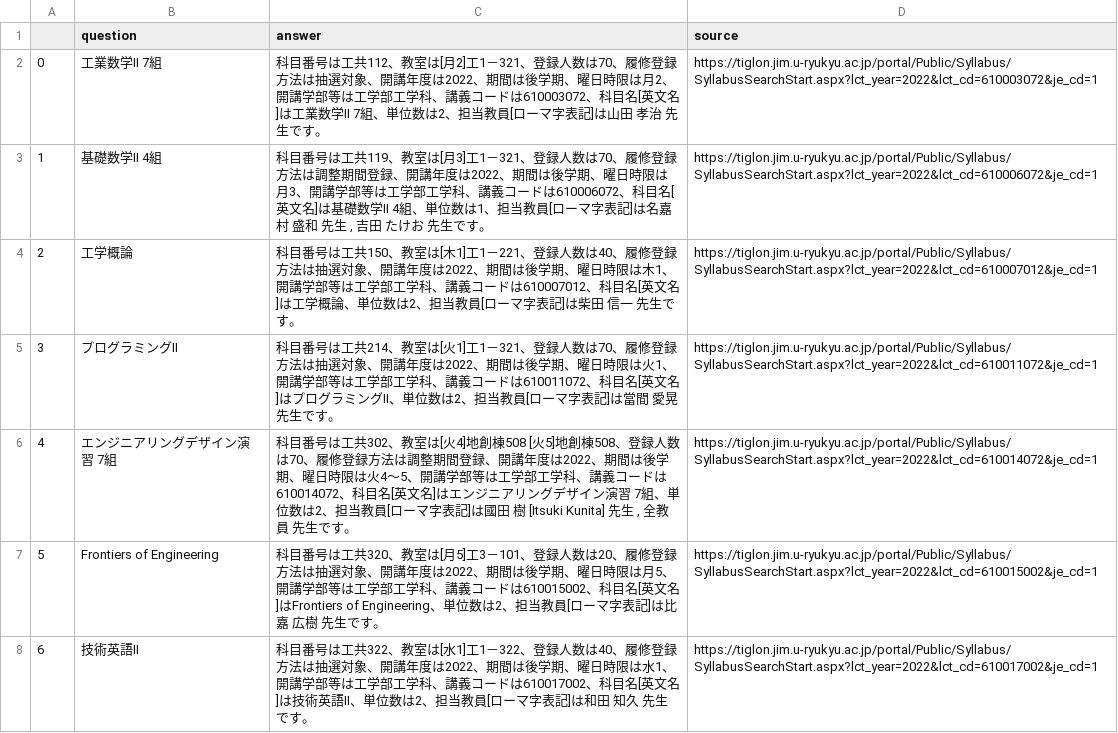
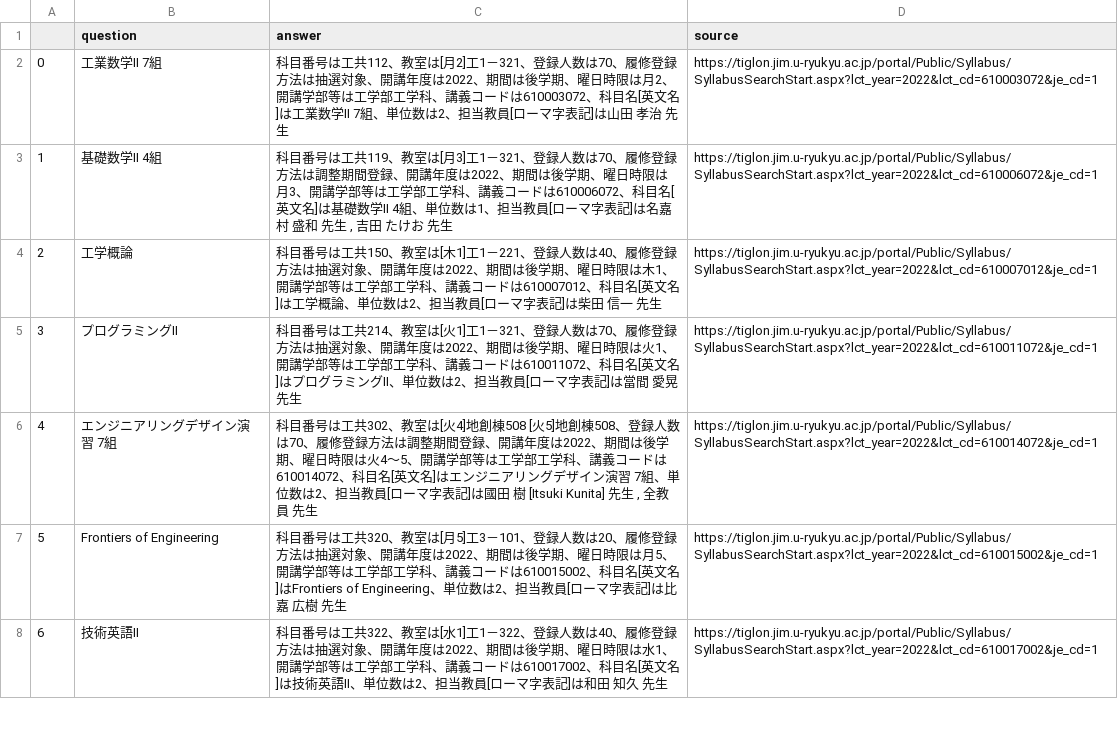
Before and after one commit to Hika-ri0312/WebApp2, a CSV file: dockerfiles/api/src/modules/text/csv/2.csv, drawn as a sheet; only a part is shown; the diff covers the shown part only.

```diff
--- a/dockerfiles/api/src/modules/text/csv/2.csv
+++ b/dockerfiles/api/src/modules/text/csv/2.csv
@@ -1,8 +1,8 @@
 ,question,answer,source
-0,工業数学Ⅱ 7組,科目番号は工共112、教室は[月2]工1－321、登録人数は70、履修登録方法は抽選対象、開講年度は2022、期間は後学期、曜日時限は月2、開講学部等は工学部工学科、講義コードは610003072、科目名[英文名]は工業数学Ⅱ 7組、単位数は2、担当教員[ローマ字表記]は山田 孝治 先生です。,https://tiglon.jim.u-ryukyu.ac.jp/portal/Public/Syllabus/SyllabusSearchStart.aspx?lct_year=2022&lct_cd=610003072&je_cd=1
-1,基礎数学Ⅱ 4組,"科目番号は工共119、教室は[月3]工1－321、登録人数は70、履修登録方法は調整期間登録、開講年度は2022、期間は後学期、曜日時限は月3、開講学部等は工学部工学科、講義コードは610006072、科目名[英文名]は基礎数学Ⅱ 4組、単位数は1、担当教員[ローマ字表記]は名嘉村 盛和 先生 ,  吉田 たけお 先生です。",https://tiglon.jim.u-ryukyu.ac.jp/portal/Public/Syllabus/SyllabusSearchStart.aspx?lct_year=2022&lct_cd=610006072&je_cd=1
-2,工学概論,科目番号は工共150、教室は[木1]工1－221、登録人数は40、履修登録方法は抽選対象、開講年度は2022、期間は後学期、曜日時限は木1、開講学部等は工学部工学科、講義コードは610007012、科目名[英文名]は工学概論、単位数は2、担当教員[ローマ字表記]は柴田 信一 先生です。,https://tiglon.jim.u-ryukyu.ac.jp/portal/Public/Syllabus/SyllabusSearchStart.aspx?lct_year=2022&lct_cd=610007012&je_cd=1
-3,プログラミングⅡ,科目番号は工共214、教室は[火1]工1－321、登録人数は70、履修登録方法は抽選対象、開講年度は2022、期間は後学期、曜日時限は火1、開講学部等は工学部工学科、講義コードは610011072、科目名[英文名]はプログラミングⅡ、単位数は2、担当教員[ローマ字表記]は當間 愛晃 先生です。,https://tiglon.jim.u-ryukyu.ac.jp/portal/Public/Syllabus/SyllabusSearchStart.aspx?lct_year=2022&lct_cd=610011072&je_cd=1
-4,エンジニアリングデザイン演習 7組,"科目番号は工共302、教室は[火4]地創棟508 [火5]地創棟508、登録人数は70、履修登録方法は調整期間登録、開講年度は2022、期間は後学期、曜日時限は火4〜5、開講学部等は工学部工学科、講義コードは610014072、科目名[英文名]はエンジニアリングデザイン演習 7組、単位数は2、担当教員[ローマ字表記]は國田　樹　[Itsuki Kunita] 先生 ,  全教員 先生です。",https://tiglon.jim.u-ryukyu.ac.jp/portal/Public/Syllabus/SyllabusSearchStart.aspx?lct_year=2022&lct_cd=610014072&je_cd=1
-5,Frontiers of Engineering,科目番号は工共320、教室は[月5]工3－101、登録人数は20、履修登録方法は抽選対象、開講年度は2022、期間は後学期、曜日時限は月5、開講学部等は工学部工学科、講義コードは610015002、科目名[英文名]はFrontiers of Engineering、単位数は2、担当教員[ローマ字表記]は比嘉 広樹 先生です。,https://tiglon.jim.u-ryukyu.ac.jp/portal/Public/Syllabus/SyllabusSearchStart.aspx?lct_year=2022&lct_cd=610015002&je_cd=1
-6,技術英語Ⅱ,科目番号は工共322、教室は[水1]工1－322、登録人数は40、履修登録方法は抽選対象、開講年度は2022、期間は後学期、曜日時限は水1、開講学部等は工学部工学科、講義コードは610017002、科目名[英文名]は技術英語Ⅱ、単位数は2、担当教員[ローマ字表記]は和田 知久 先生です。,https://tiglon.jim.u-ryukyu.ac.jp/portal/Public/Syllabus/SyllabusSearchStart.aspx?lct_year=2022&lct_cd=610017002&je_cd=1
+0,工業数学Ⅱ 7組,科目番号は工共112、教室は[月2]工1－321、登録人数は70、履修登録方法は抽選対象、開講年度は2022、期間は後学期、曜日時限は月2、開講学部等は工学部工学科、講義コードは610003072、科目名[英文名]は工業数学Ⅱ 7組、単位数は2、担当教員[ローマ字表記]は山田 孝治 先生,https://tiglon.jim.u-ryukyu.ac.jp/portal/Public/Syllabus/SyllabusSearchStart.aspx?lct_year=2022&lct_cd=610003072&je_cd=1
+1,基礎数学Ⅱ 4組,"科目番号は工共119、教室は[月3]工1－321、登録人数は70、履修登録方法は調整期間登録、開講年度は2022、期間は後学期、曜日時限は月3、開講学部等は工学部工学科、講義コードは610006072、科目名[英文名]は基礎数学Ⅱ 4組、単位数は1、担当教員[ローマ字表記]は名嘉村 盛和 先生 ,  吉田 たけお 先生",https://tiglon.jim.u-ryukyu.ac.jp/portal/Public/Syllabus/SyllabusSearchStart.aspx?lct_year=2022&lct_cd=610006072&je_cd=1
+2,工学概論,科目番号は工共150、教室は[木1]工1－221、登録人数は40、履修登録方法は抽選対象、開講年度は2022、期間は後学期、曜日時限は木1、開講学部等は工学部工学科、講義コードは610007012、科目名[英文名]は工学概論、単位数は2、担当教員[ローマ字表記]は柴田 信一 先生,https://tiglon.jim.u-ryukyu.ac.jp/portal/Public/Syllabus/SyllabusSearchStart.aspx?lct_year=2022&lct_cd=610007012&je_cd=1
+3,プログラミングⅡ,科目番号は工共214、教室は[火1]工1－321、登録人数は70、履修登録方法は抽選対象、開講年度は2022、期間は後学期、曜日時限は火1、開講学部等は工学部工学科、講義コードは610011072、科目名[英文名]はプログラミングⅡ、単位数は2、担当教員[ローマ字表記]は當間 愛晃 先生,https://tiglon.jim.u-ryukyu.ac.jp/portal/Public/Syllabus/SyllabusSearchStart.aspx?lct_year=2022&lct_cd=610011072&je_cd=1
+4,エンジニアリングデザイン演習 7組,"科目番号は工共302、教室は[火4]地創棟508 [火5]地創棟508、登録人数は70、履修登録方法は調整期間登録、開講年度は2022、期間は後学期、曜日時限は火4〜5、開講学部等は工学部工学科、講義コードは610014072、科目名[英文名]はエンジニアリングデザイン演習 7組、単位数は2、担当教員[ローマ字表記]は國田　樹　[Itsuki Kunita] 先生 ,  全教員 先生",https://tiglon.jim.u-ryukyu.ac.jp/portal/Public/Syllabus/SyllabusSearchStart.aspx?lct_year=2022&lct_cd=610014072&je_cd=1
+5,Frontiers of Engineering,科目番号は工共320、教室は[月5]工3－101、登録人数は20、履修登録方法は抽選対象、開講年度は2022、期間は後学期、曜日時限は月5、開講学部等は工学部工学科、講義コードは610015002、科目名[英文名]はFrontiers of Engineering、単位数は2、担当教員[ローマ字表記]は比嘉 広樹 先生,https://tiglon.jim.u-ryukyu.ac.jp/portal/Public/Syllabus/SyllabusSearchStart.aspx?lct_year=2022&lct_cd=610015002&je_cd=1
+6,技術英語Ⅱ,科目番号は工共322、教室は[水1]工1－322、登録人数は40、履修登録方法は抽選対象、開講年度は2022、期間は後学期、曜日時限は水1、開講学部等は工学部工学科、講義コードは610017002、科目名[英文名]は技術英語Ⅱ、単位数は2、担当教員[ローマ字表記]は和田 知久 先生,https://tiglon.jim.u-ryukyu.ac.jp/portal/Public/Syllabus/SyllabusSearchStart.aspx?lct_year=2022&lct_cd=610017002&je_cd=1
```
Also changed, not shown: 32 edited cells elsewhere in this file, dockerfiles/api/src/modules/text/csv/1.csv, 1 other file.
